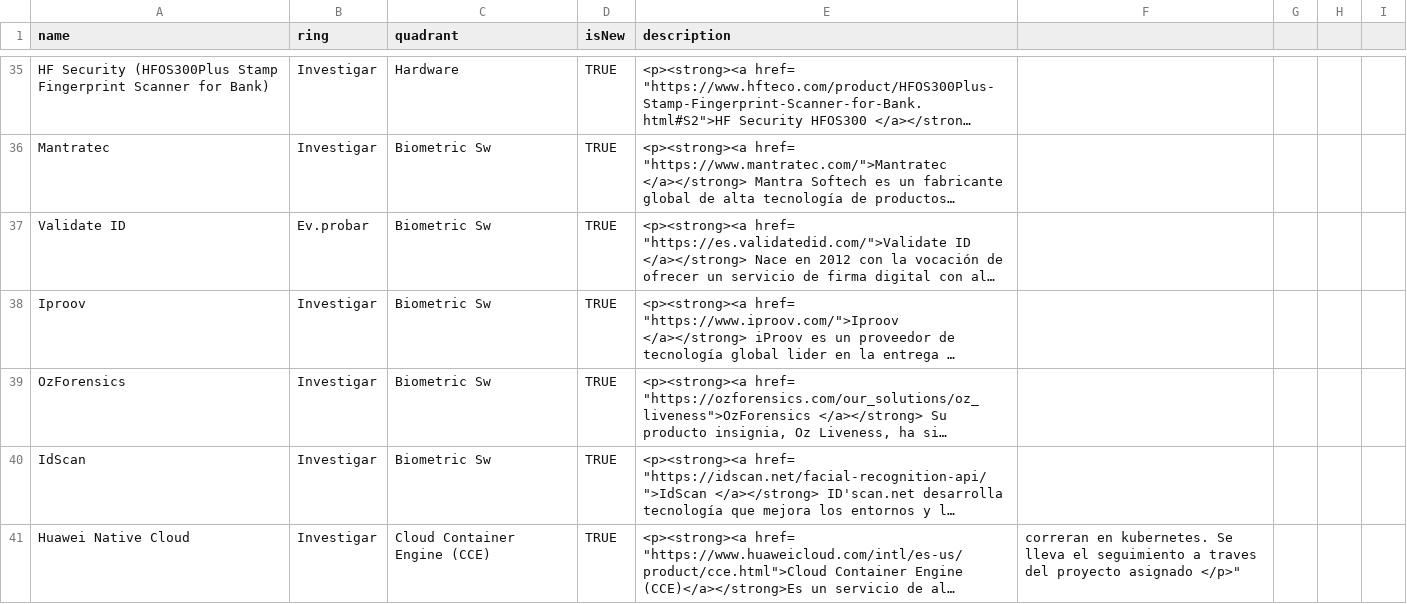
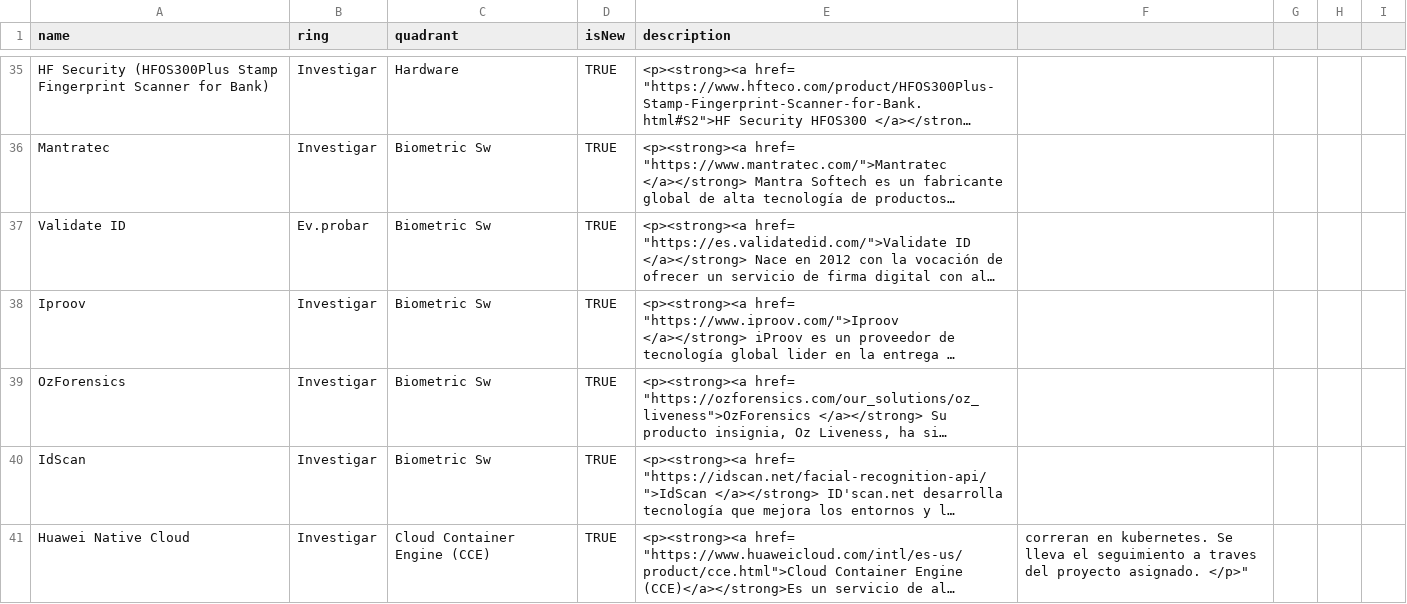
Before and after one commit to jpmejiag/radar_ba, a CSV file: BA_Technology Radar.csv, drawn as a sheet; only a part is shown, gaps mark what is left out; long unchanged cells end in …; the diff names each change by its address in the sheet, - before the commit and + after, or states it on an @@ line.

Commit message:
Update BA_Technology Radar.csv

```diff
--- a/BA_Technology Radar.csv
+++ b/BA_Technology Radar.csv
-F41: …del proyecto asignado </p>"
+F41: …del proyecto asignado. </p>"
```
